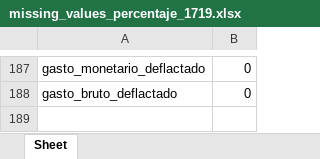
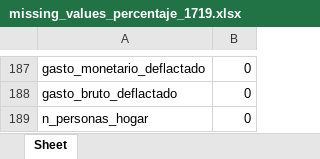
Before and after one commit to jmna25/Proyecto_Tesis, an Excel workbook: input/vl/built_data/missing_values_percentaje_1719.xlsx, sheet Sheet, drawn as a sheet; only a part is shown, gaps mark what is left out; values as stored, in another font and other column widths than the file's, no borders; the diff names each change by its address in the sheet, - before the commit and + after, or states it on an @@ line.

```diff
--- a/input/vl/built_data/missing_values_percentaje_1719.xlsx (sheet Sheet)
+++ b/input/vl/built_data/missing_values_percentaje_1719.xlsx (sheet Sheet)
+row 189: n_personas_hogar | 0
```
Also changed, not shown: input/vl/built_data/missing_values_percentaje_1921.xlsx, 3 other files.
